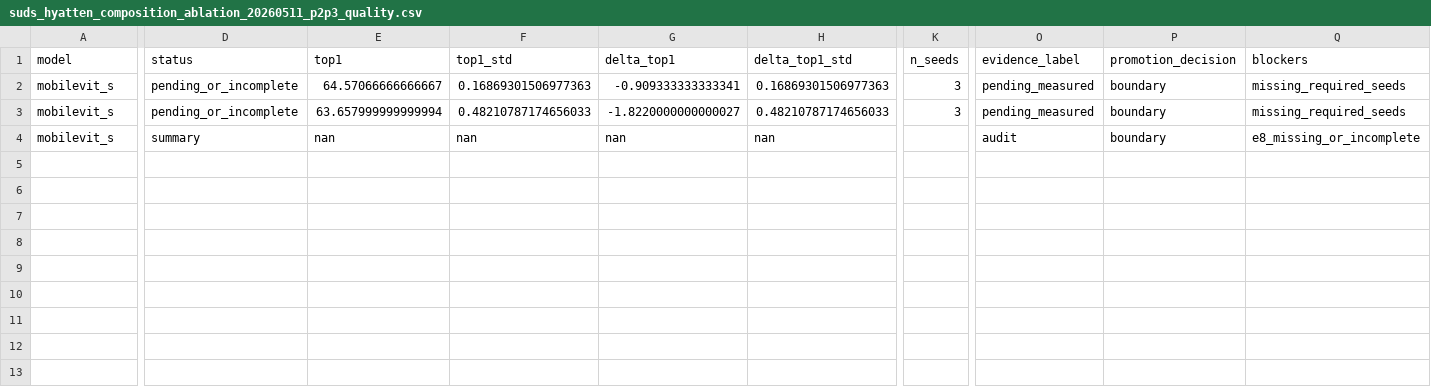
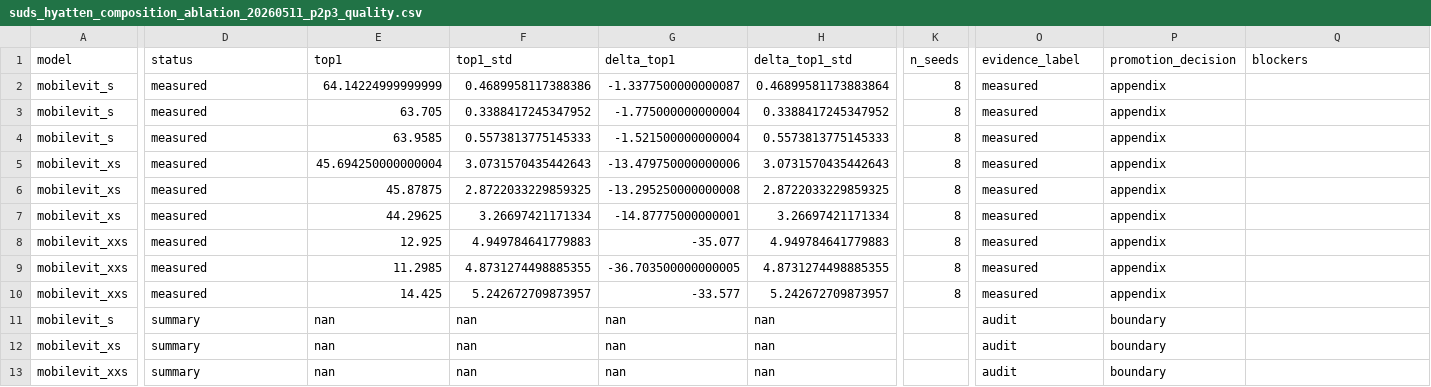
Before and after one commit to jk6k/masking-the-lag-repro, a CSV file: experiments/results/report_data/suds_hyatten_composition_ablation_20260511_p2p3_quality.csv, drawn as a sheet; only a part is shown, gaps mark what is left out; addresses are those after the commit; rows hold the shown columns only; the diff covers the shown part only; the diff names each change by its address in the sheet, - before the commit and + after, or states it on an @@ line.

```diff
--- a/experiments/results/report_data/suds_hyatten_composition_ablation_20260511_p2p3_quality.csv
+++ b/experiments/results/report_data/suds_hyatten_composition_ablation_20260511_p2p3_quality.csv
-D2:D3 (status): pending_or_incomplete
+D2:D3 (status): measured
-E2 (top1): 64.57066666666667
+E2 (top1): 64.14224999999999
-F2 (top1_std): 0.16869301506977363
+F2 (top1_std): 0.4689958117388386
-G2 (delta_top1): -0.909333333333341
+G2 (delta_top1): -1.3377500000000087
-H2 (delta_top1_std): 0.16869301506977363
+H2 (delta_top1_std): 0.46899581173883864
-K2:K3 (n_seeds): 3
+K2:K3 (n_seeds): 8
-O2:O3 (evidence_label): pending_measured
+O2:O3 (evidence_label): measured
-P2:P3 (promotion_decision): boundary
+P2:P3 (promotion_decision): appendix
-Q2:Q3 (blockers): missing_required_seeds
+Q2:Q3 (blockers): (empty)
-E3 (top1): 63.657999999999994
+E3 (top1): 63.705
-F3 (top1_std): 0.48210787174656033
+F3 (top1_std): 0.3388417245347952
-G3 (delta_top1): -1.8220000000000027
+G3 (delta_top1): -1.775000000000004
-H3 (delta_top1_std): 0.48210787174656033
+H3 (delta_top1_std): 0.3388417245347952
+row 4: mobilevit_s | measured | 63.9585 | 0.5573813775145333 | -1.521500000000004 | 0.5573813775145333 | 8 | measured | appendix
+row 5: mobilevit_xs | measured | 45.694250000000004 | 3.0731570435442643 | -13.479750000000006 | 3.0731570435442643 | 8 | measured | appendix
+row 6: mobilevit_xs | measured | 45.87875 | 2.8722033229859325 | -13.295250000000008 | 2.8722033229859325 | 8 | measured | appendix
+row 7: mobilevit_xs | measured | 44.29625 | 3.26697421171334 | -14.87775000000001 | 3.26697421171334 | 8 | measured | appendix
+row 8: mobilevit_xxs | measured | 12.925 | 4.949784641779883 | -35.077 | 4.949784641779883 | 8 | measured | appendix
+row 9: mobilevit_xxs | measured | 11.2985 | 4.8731274498885355 | -36.703500000000005 | 4.8731274498885355 | 8 | measured | appendix
+row 10: mobilevit_xxs | measured | 14.425 | 5.242672709873957 | -33.577 | 5.242672709873957 | 8 | measured | appendix
-Q11 (blockers): e8_missing_or_incomplete
+Q11 (blockers): (empty)
+row 12: mobilevit_xs | summary | nan | nan | nan | nan |  | audit | boundary
+row 13: mobilevit_xxs | summary | nan | nan | nan | nan |  | audit | boundary
```
Also changed, not shown: 2 edited cells elsewhere in this file, 7 other files.
